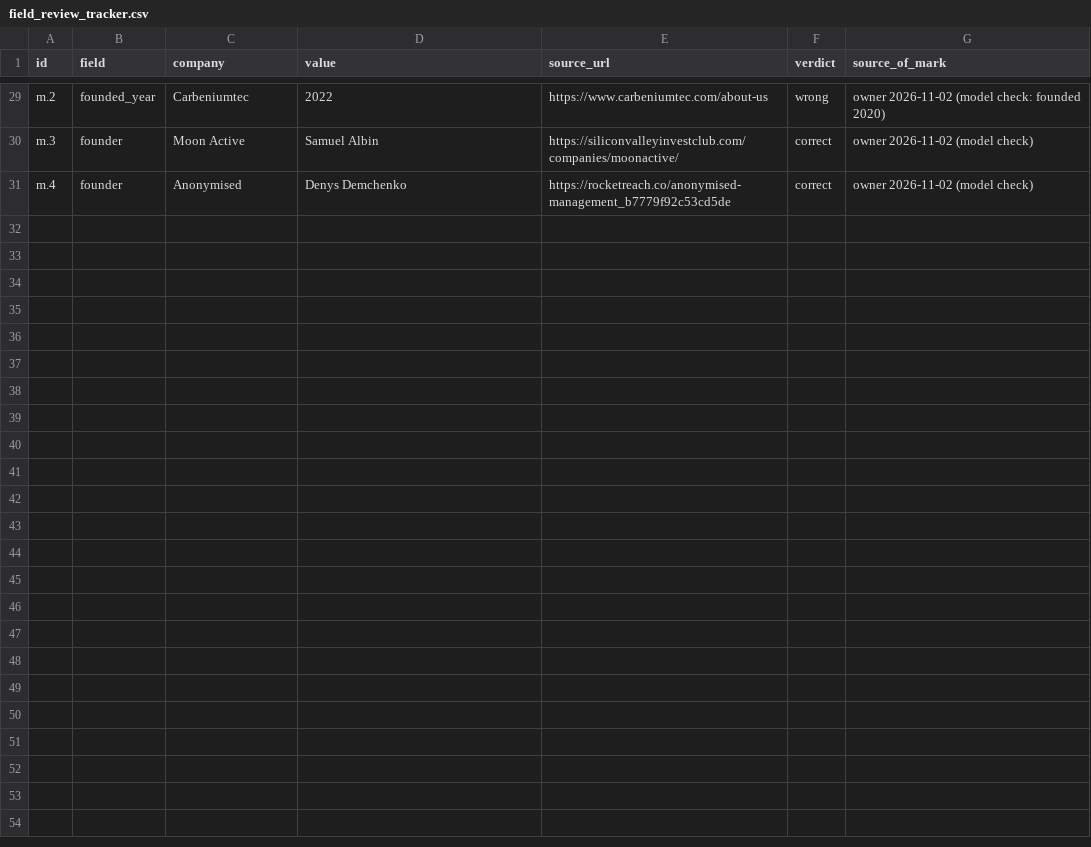
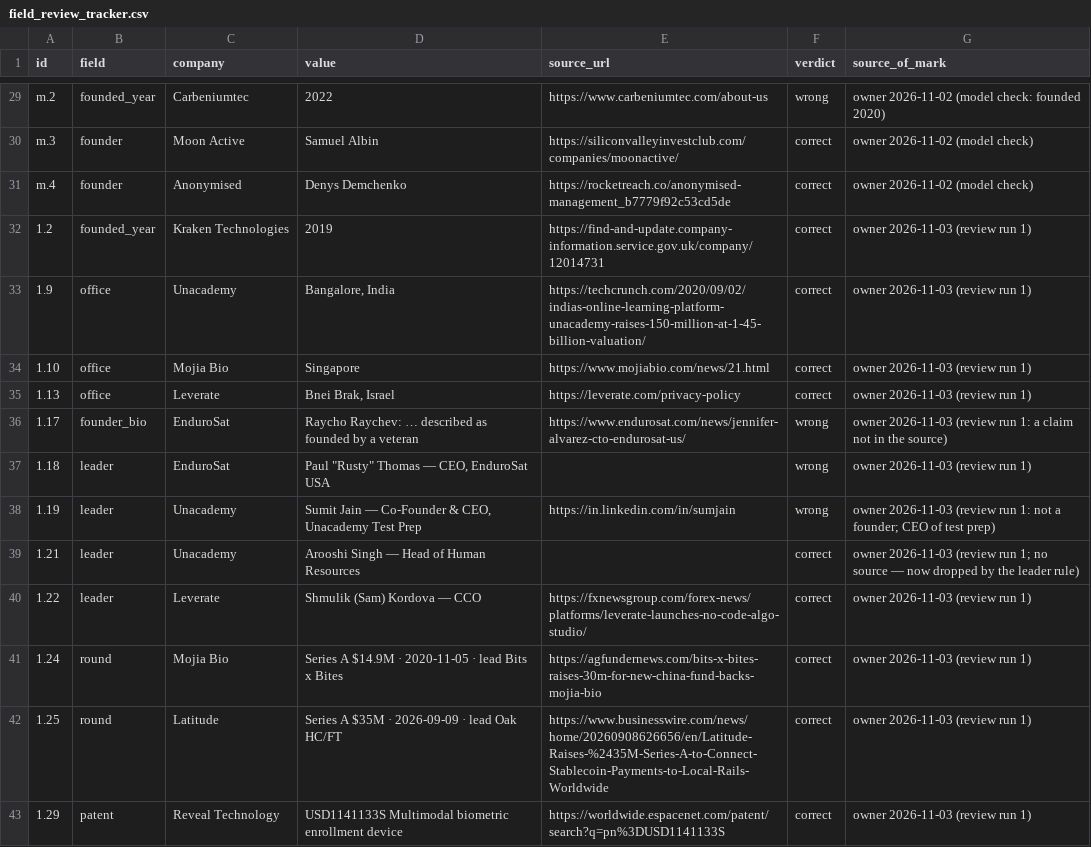
Before and after one commit to avivp112/alphamap-platform, a CSV file: eval/field_review_tracker.csv, drawn as a sheet; only a part is shown, gaps mark what is left out.

```diff
--- a/eval/field_review_tracker.csv
+++ b/eval/field_review_tracker.csv
@@ -31 +31,13 @@ m.3,founder,Moon Active,Samuel Albin,https://siliconvalleyinvestclub.com/compani
 m.4,founder,Anonymised,Denys Demchenko,https://rocketreach.co/anonymised-management_b7779f92c53cd5de,correct,owner 2026-11-02 (model check)
+1.2,founded_year,Kraken Technologies,2019,https://find-and-update.company-information.service.gov.uk/company/12014731,correct,owner 2026-11-03 (review run 1)
+1.9,office,Unacademy,"Bangalore, India",https://techcrunch.com/2020/09/02/indias-online-learning-platform-unacademy-raises-150-million-at-1-45-billion-valuation/,correct,owner 2026-11-03 (review run 1)
+1.10,office,Mojia Bio,Singapore,https://www.mojiabio.com/news/21.html,correct,owner 2026-11-03 (review run 1)
+1.13,office,Leverate,"Bnei Brak, Israel",https://leverate.com/privacy-policy,correct,owner 2026-11-03 (review run 1)
+1.17,founder_bio,EnduroSat,"Raycho Raychev: … described as founded by a veteran",https://www.endurosat.com/news/jennifer-alvarez-cto-endurosat-us/,wrong,owner 2026-11-03 (review run 1: a claim not in the source)
+1.18,leader,EnduroSat,"Paul ""Rusty"" Thomas — CEO, EnduroSat USA",,wrong,owner 2026-11-03 (review run 1)
+1.19,leader,Unacademy,"Sumit Jain — Co-Founder & CEO, Unacademy Test Prep",https://in.linkedin.com/in/sumjain,wrong,owner 2026-11-03 (review run 1: not a founder; CEO of test prep)
+1.21,leader,Unacademy,Arooshi Singh — Head of Human Resources,,correct,owner 2026-11-03 (review run 1; no source — now dropped by the leader rule)
+1.22,leader,Leverate,Shmulik (Sam) Kordova — CCO,https://fxnewsgroup.com/forex-news/platforms/leverate-launches-no-code-algo-studio/,correct,owner 2026-11-03 (review run 1)
+1.24,round,Mojia Bio,Series A $14.9M · 2020-11-05 · lead Bits x Bites,https://agfundernews.com/bits-x-bites-raises-30m-for-new-china-fund-backs-mojia-bio,correct,owner 2026-11-03 (review run 1)
+1.25,round,Latitude,Series A $35M · 2026-09-09 · lead Oak HC/FT,https://www.businesswire.com/news/home/20260908626656/en/Latitude-Raises-%2435M-Series-A-to-Connect-Stablecoin-Payments-to-Local-Rails-Worldwide,correct,owner 2026-11-03 (review run 1)
+1.29,patent,Reveal Technology,USD1141133S Multimodal biometric enrollment device,https://worldwide.espacenet.com/patent/search?q=pn%3DUSD1141133S,correct,owner 2026-11-03 (review run 1)
```
Also changed, not shown: 3 other files.
